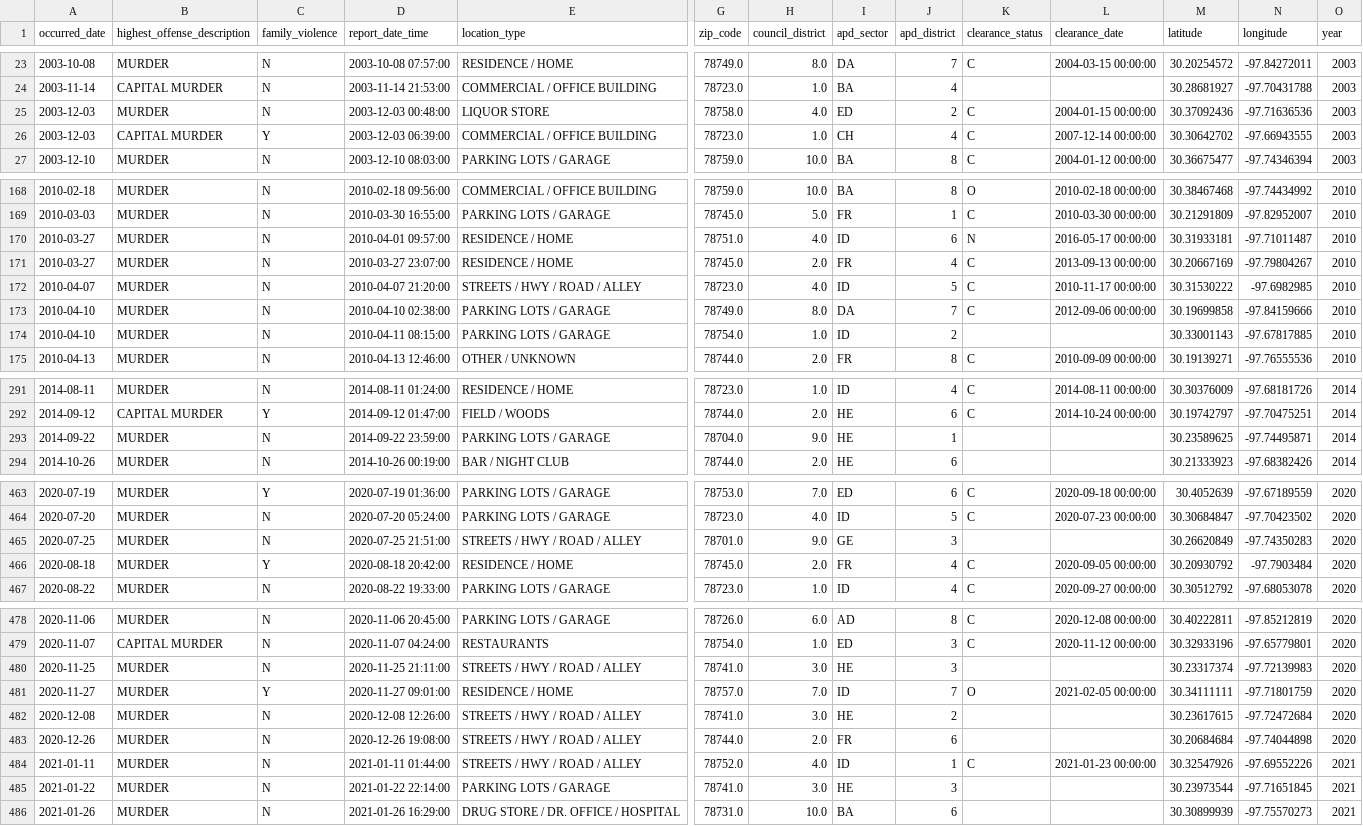
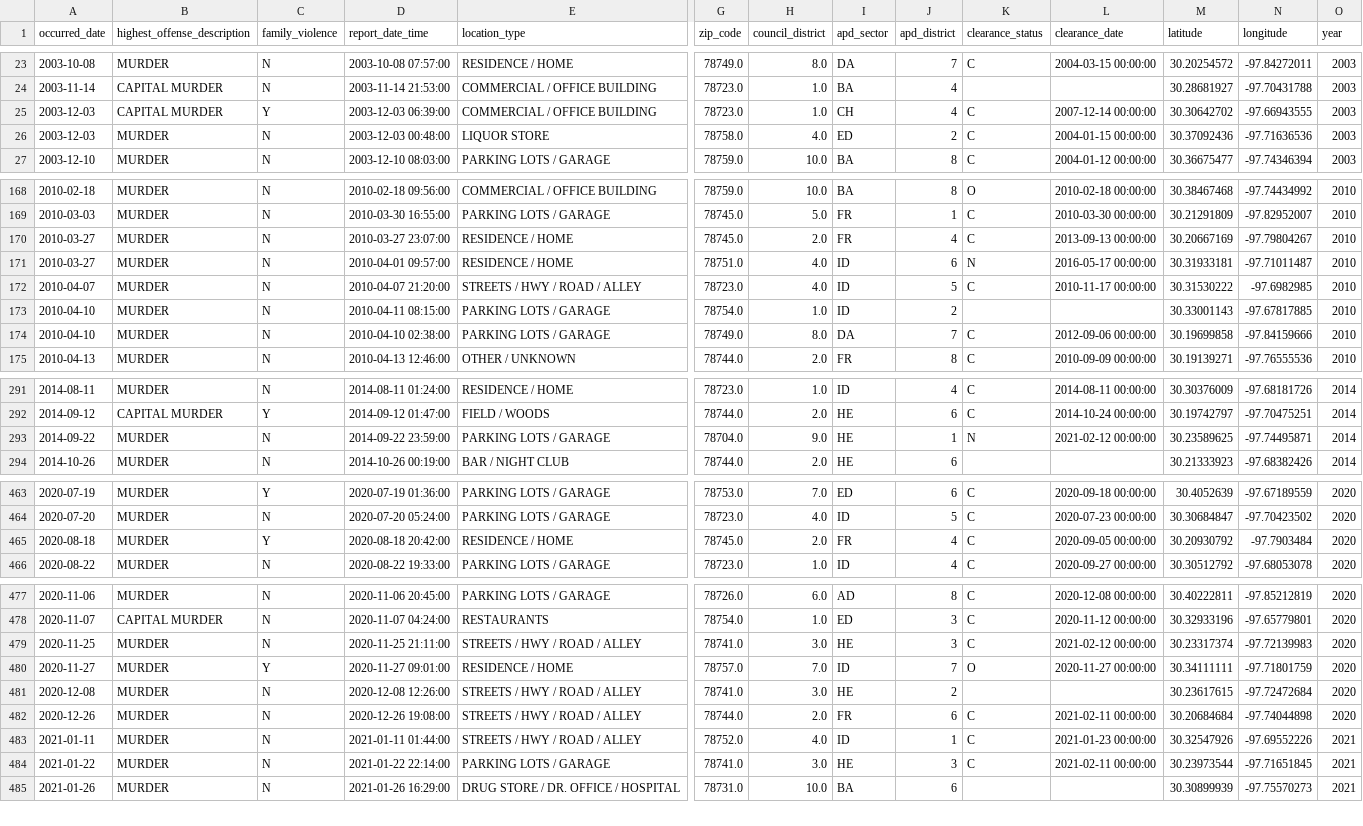
Before and after one commit to rgrantham82/Crime-Analysis, a CSV file: Crime Reports/data/df_viol_mur.csv, drawn as a sheet; only a part is shown, gaps mark what is left out; removed rows and columns are numbered as before the commit, all else as after; rows hold the shown columns only; the diff covers the shown part only; the diff names each change by its address in the sheet, - before the commit and + after, or states it on an @@ line.

```diff
--- a/Crime Reports/data/df_viol_mur.csv
+++ b/Crime Reports/data/df_viol_mur.csv
@@ row 26 moved to row 25: 2003-12-03 @@
@@ row 171 moved to row 170: 2010-03-27 @@
@@ row 174 moved to row 173: 2010-04-10 @@
-K293 (clearance_status): (empty)
+K293 (clearance_status): N
-L293 (clearance_date): (empty)
+L293 (clearance_date): 2021-02-12 00:00:00
-row 465: 2020-07-25 | MURDER | N | 2020-07-25 21:51:00 | STREETS / HWY / ROAD / ALLEY | 78701.0 | 9.0 | GE | 3 |  |  | 30.26620849 | -97.74350283 | 2020
-K479 (clearance_status): (empty)
+K479 (clearance_status): C
-L479 (clearance_date): (empty)
+L479 (clearance_date): 2021-02-12 00:00:00
-L480 (clearance_date): 2021-02-05 00:00:00
+L480 (clearance_date): 2020-11-27 00:00:00
-K482 (clearance_status): (empty)
+K482 (clearance_status): C
-L482 (clearance_date): (empty)
+L482 (clearance_date): 2021-02-11 00:00:00
-K484 (clearance_status): (empty)
+K484 (clearance_status): C
-L484 (clearance_date): (empty)
+L484 (clearance_date): 2021-02-11 00:00:00
```
Also changed, not shown: 8 moved rows elsewhere in this file, 8 other files.
